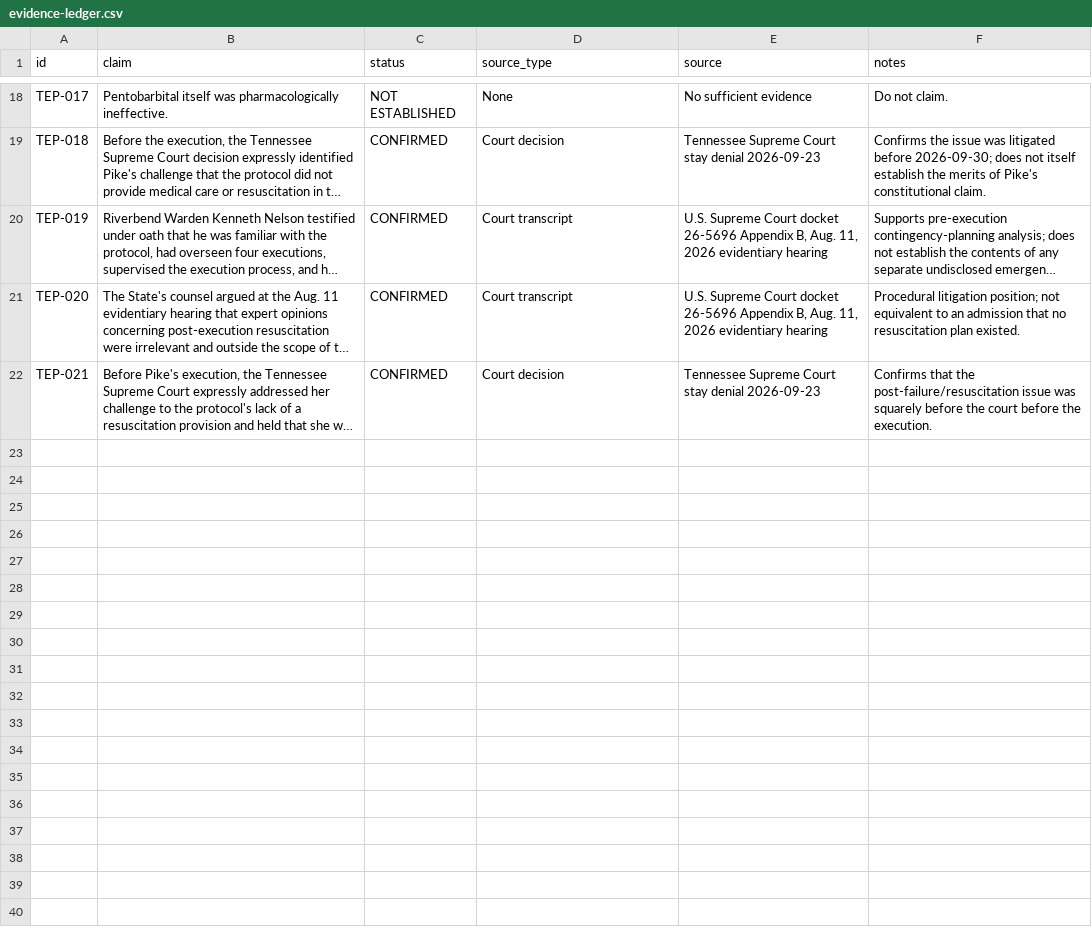
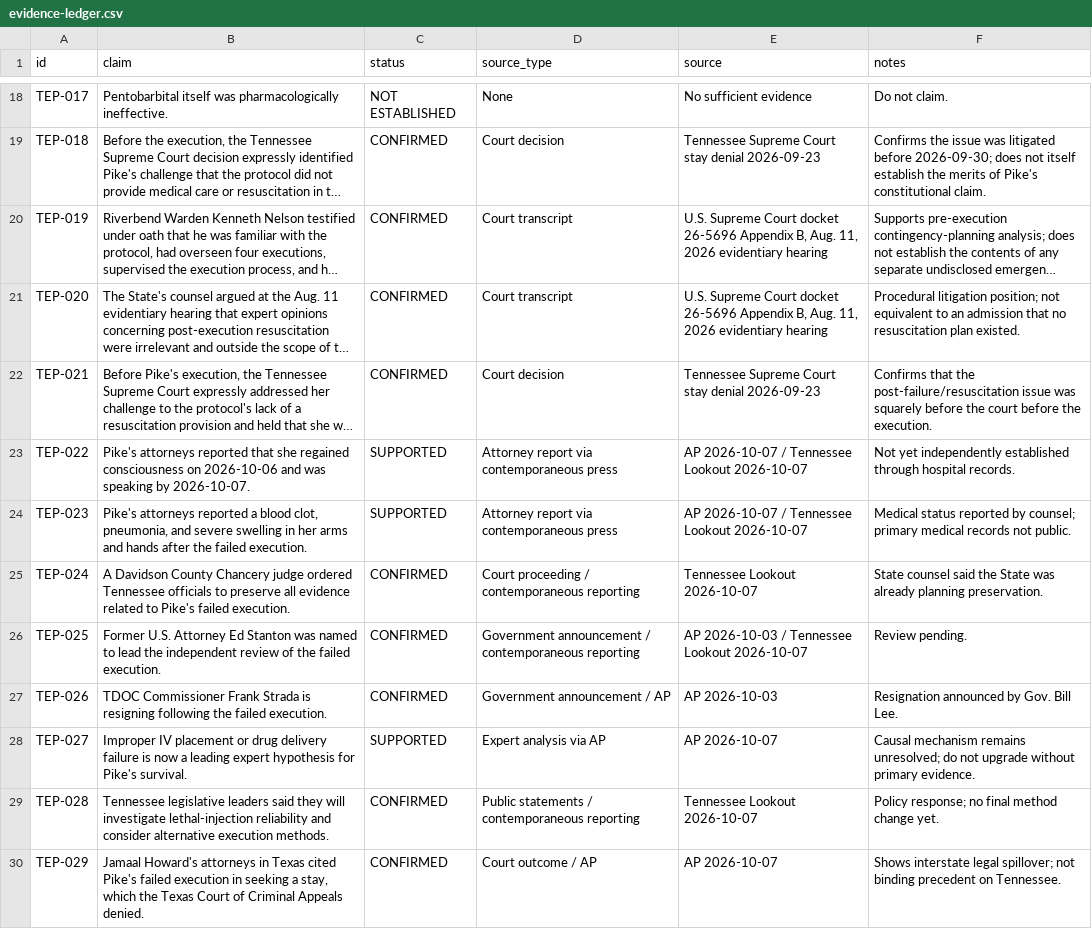
Before and after one commit to npccryptodude-hash/npcsignals, a CSV file: research/tennessee-execution-protocol-stress-test-2026/evidence-ledger.csv, drawn as a sheet; only a part is shown, gaps mark what is left out; long unchanged cells end in …; the diff names each change by its address in the sheet, - before the commit and + after, or states it on an @@ line.

Commit message:
Add Oct 7 Pike evidence updates

```diff
--- a/research/tennessee-execution-protocol-stress-test-2026/evidence-ledger.csv
+++ b/research/tennessee-execution-protocol-stress-test-2026/evidence-ledger.csv
+row 23: TEP-022 | Pike's attorneys reported that she regained consciousness on 2026-10-06 and was speaking by 2026-10-07. | SUPPORTED | Attorney report via contemporaneous press | AP 2026-10-07 / Tennessee Lookout 2026-10-07 | Not yet independently established through hospital records.
+row 24: TEP-023 | Pike's attorneys reported a blood clot, pneumonia, and severe swelling in her arms and hands after the failed execution. | SUPPORTED | Attorney report via contemporaneous press | AP 2026-10-07 / Tennessee Lookout 2026-10-07 | Medical status reported by counsel; primary medical records not public.
+row 25: TEP-024 | A Davidson County Chancery judge ordered Tennessee officials to preserve all evidence related to Pike's failed execution. | CONFIRMED | Court proceeding / contemporaneous reporting | Tennessee Lookout 2026-10-07 | State counsel said the State was already planning preservation.
+row 26: TEP-025 | Former U.S. Attorney Ed Stanton was named to lead the independent review of the failed execution. | CONFIRMED | Government announcement / contemporaneous reporting | AP 2026-10-03 / Tennessee Lookout 2026-10-07 | Review pending.
+row 27: TEP-026 | TDOC Commissioner Frank Strada is resigning following the failed execution. | CONFIRMED | Government announcement / AP | AP 2026-10-03 | Resignation announced by Gov. Bill Lee.
+row 28: TEP-027 | Improper IV placement or drug delivery failure is now a leading expert hypothesis for Pike's survival. | SUPPORTED | Expert analysis via AP | AP 2026-10-07 | Causal mechanism remains unresolved; do not upgrade without primary evidence.
+row 29: TEP-028 | Tennessee legislative leaders said they will investigate lethal-injection reliability and consider alternative execution methods. | CONFIRMED | Public statements / contemporaneous reporting | Tennessee Lookout 2026-10-07 | Policy response; no final method change yet.
+row 30: TEP-029 | Jamaal Howard's attorneys in Texas cited Pike's failed execution in seeking a stay, which the Texas Court of Criminal Appeals denied. | CONFIRMED | Court outcome / AP | AP 2026-10-07 | Shows interstate legal spillover; not binding precedent on Tennessee.
```
